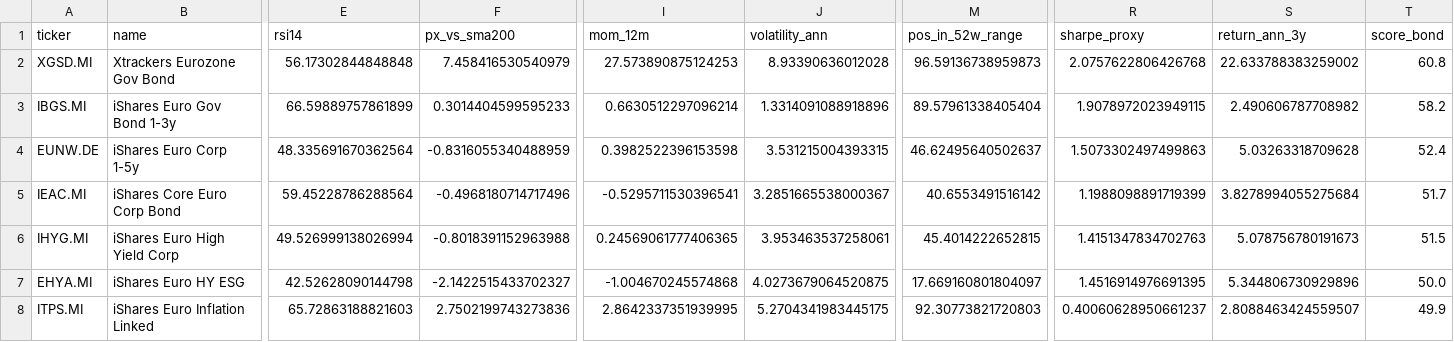
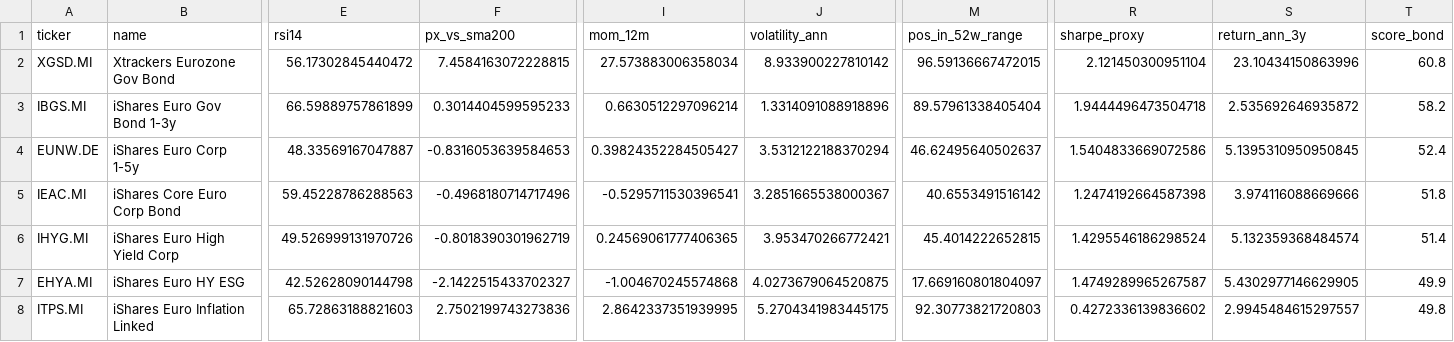
Before and after one commit to massimosaccol/eu-screener, a CSV file: data/bonds.csv, drawn as a sheet; only a part is shown, gaps mark what is left out; the diff covers the shown part only; the diff names each change by its address in the sheet, - before the commit and + after, or states it on an @@ line.

```diff
--- a/data/bonds.csv
+++ b/data/bonds.csv
-E2 (rsi14): 56.17302844848848
+E2 (rsi14): 56.17302845440472
-F2 (px_vs_sma200): 7.458416530540979
+F2 (px_vs_sma200): 7.4584163072228815
-I2 (mom_12m): 27.573890875124253
+I2 (mom_12m): 27.573883006358034
-J2 (volatility_ann): 8.93390636012028
+J2 (volatility_ann): 8.933900227810142
-M2 (pos_in_52w_range): 96.59136738959873
+M2 (pos_in_52w_range): 96.59136667472015
-R2 (sharpe_proxy): 2.0757622806426768
+R2 (sharpe_proxy): 2.121450300951104
-S2 (return_ann_3y): 22.633788383259002
+S2 (return_ann_3y): 23.10434150863996
-R3 (sharpe_proxy): 1.9078972023949115
+R3 (sharpe_proxy): 1.9444496473504718
-S3 (return_ann_3y): 2.490606787708982
+S3 (return_ann_3y): 2.535692646935872
-E4 (rsi14): 48.335691670362564
+E4 (rsi14): 48.33569167047887
-F4 (px_vs_sma200): -0.8316055340488959
+F4 (px_vs_sma200): -0.8316053639584653
-I4 (mom_12m): 0.3982522396153598
+I4 (mom_12m): 0.39824352284505427
-J4 (volatility_ann): 3.531215004393315
+J4 (volatility_ann): 3.5312122188370294
-R4 (sharpe_proxy): 1.5073302497499863
+R4 (sharpe_proxy): 1.5404833669072586
-S4 (return_ann_3y): 5.03263318709628
+S4 (return_ann_3y): 5.1395310950950845
-E5 (rsi14): 59.45228786288564
+E5 (rsi14): 59.45228786288563
-R5 (sharpe_proxy): 1.1988098891719399
+R5 (sharpe_proxy): 1.2474192664587398
-S5 (return_ann_3y): 3.8278994055275684
+S5 (return_ann_3y): 3.974116088669666
-T5 (score_bond): 51.7
+T5 (score_bond): 51.8
-E6 (rsi14): 49.526999138026994
+E6 (rsi14): 49.526999131970726
-F6 (px_vs_sma200): -0.8018391152963988
+F6 (px_vs_sma200): -0.8018390301962719
-J6 (volatility_ann): 3.953463537258061
+J6 (volatility_ann): 3.953470266772421
-R6 (sharpe_proxy): 1.4151347834702763
+R6 (sharpe_proxy): 1.4295546186298524
-S6 (return_ann_3y): 5.078756780191673
+S6 (return_ann_3y): 5.132359368484574
-T6 (score_bond): 51.5
+T6 (score_bond): 51.4
-R7 (sharpe_proxy): 1.4516914976691395
+R7 (sharpe_proxy): 1.4749289965267587
-S7 (return_ann_3y): 5.344806730929896
+S7 (return_ann_3y): 5.4302977146629905
-T7 (score_bond): 50.0
+T7 (score_bond): 49.9
-R8 (sharpe_proxy): 0.40060628950661237
+R8 (sharpe_proxy): 0.4272336139836602
-S8 (return_ann_3y): 2.8088463424559507
+S8 (return_ann_3y): 2.9945484615297557
-T8 (score_bond): 49.9
+T8 (score_bond): 49.8
```
Also changed, not shown: 19 edited cells elsewhere in this file, data/equities.csv, 5 other files.
